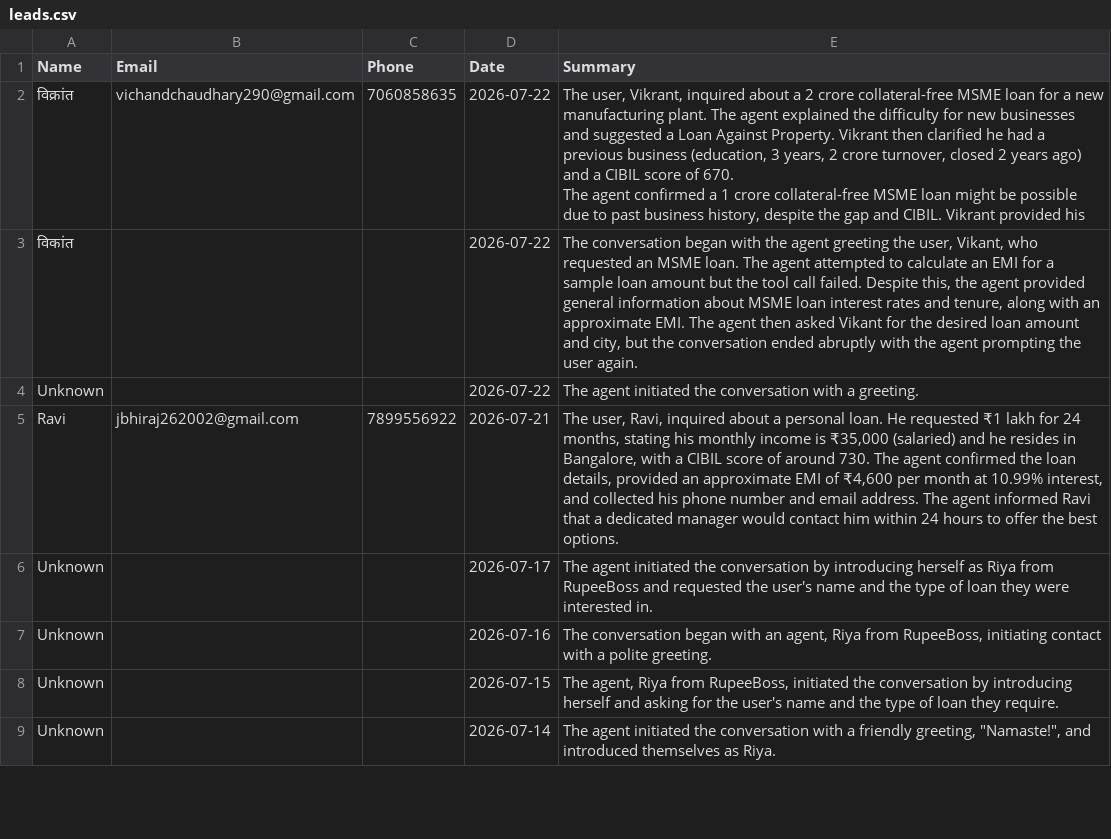
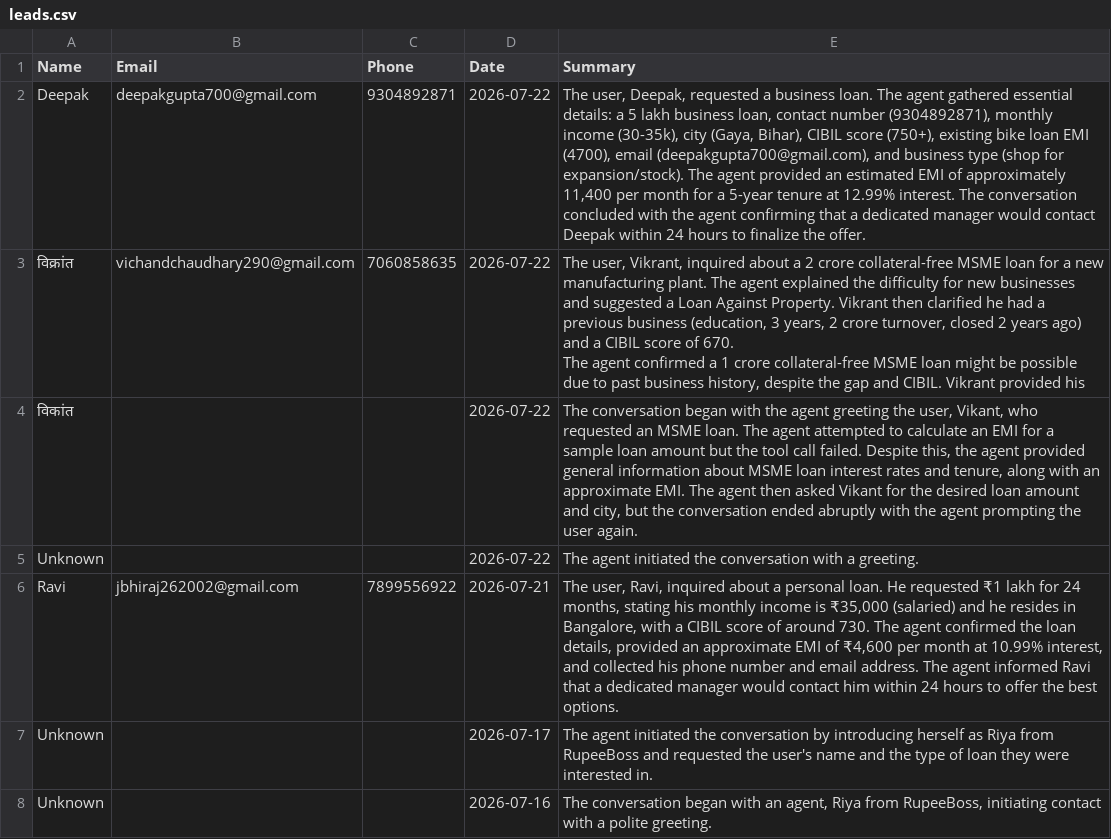
Before and after one commit to kamatanuj/rupeeboss-crm, a CSV file: leads.csv, drawn as a sheet; only a part is shown; the shorter side is filled out with more unchanged rows; the diff names each change by its address in the sheet, - before the commit and + after, or states it on an @@ line.

Commit message:
Auto-update: Add new leads 2026-07-22_11:00

```diff
--- a/leads.csv
+++ b/leads.csv
+row 2: Deepak | deepakgupta700@gmail.com | 9304892871 | 2026-07-22 | The user, Deepak, requested a business loan. The agent gathered essential details: a 5 lakh business loan, contact number (9304892871), monthly income (30-35k), city (Gaya, Bihar), CIBIL score (750+), existing bike loan EMI (4700), email (deepakgupta700@gmail.com), and business type (shop for expansion/stock). The agent provided an estimated EMI of approximately 11,400 per month for a 5-year tenure at 12.99% interest. The conversation concluded with the agent confirming that a dedicated manager would contact Deepak within 24 hours to finalize the offer.
```
Also changed, not shown: 1 other file.
